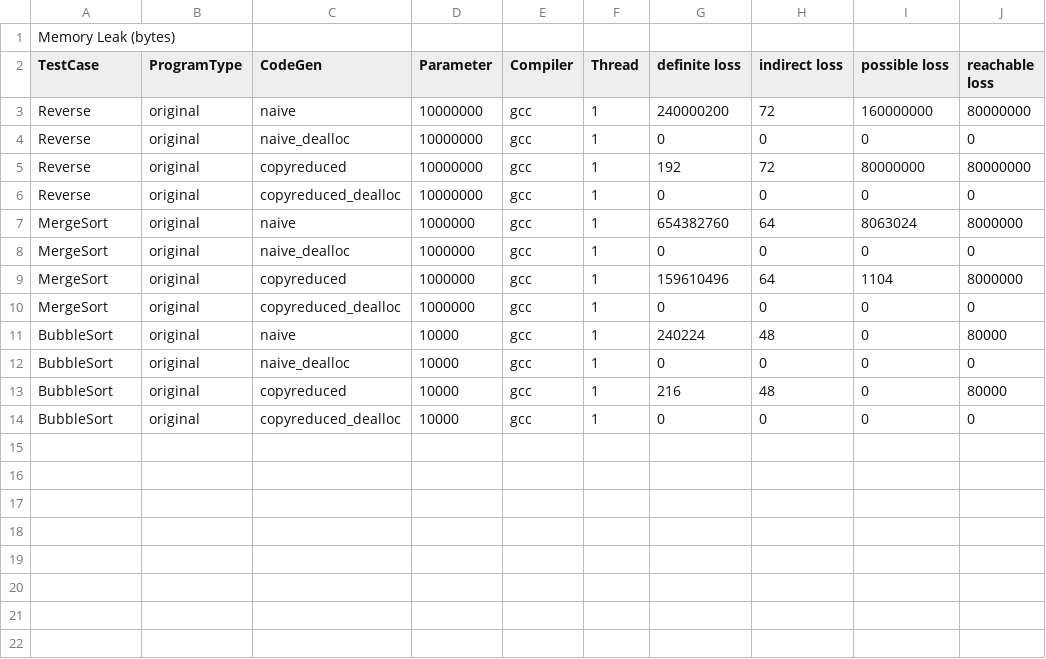
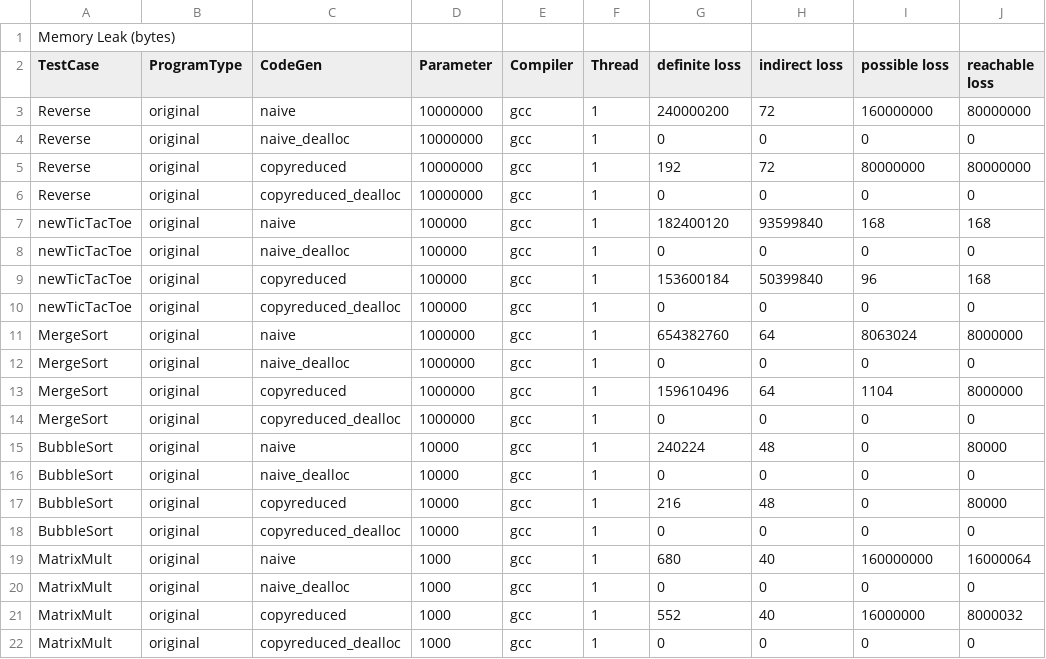
Before and after one commit to samminweng/WhileyOpenCL, a CSV file: polly/Benchmark_results/leak.csv, drawn as a sheet.

Commit message:
Updated leak results

```diff
--- a/polly/Benchmark_results/leak.csv
+++ b/polly/Benchmark_results/leak.csv
@@ -6,2 +6,6 @@ Reverse	original	copyreduced	10000000	gcc	1	192	72	80000000	80000000
 Reverse	original	copyreduced_dealloc	10000000	gcc	1	0	0	0	0
+newTicTacToe	original	naive	100000	gcc	1	182400120	93599840	168	168
+newTicTacToe	original	naive_dealloc	100000	gcc	1	0	0	0	0
+newTicTacToe	original	copyreduced	100000	gcc	1	153600184	50399840	96	168
+newTicTacToe	original	copyreduced_dealloc	100000	gcc	1	0	0	0	0
 MergeSort	original	naive	1000000	gcc	1	654382760	64	8063024	8000000
@@ -14 +18,5 @@ BubbleSort	original	copyreduced	10000	gcc	1	216	48	0	80000
 BubbleSort	original	copyreduced_dealloc	10000	gcc	1	0	0	0	0
+MatrixMult	original	naive	1000	gcc	1	680	40	160000000	16000064
+MatrixMult	original	naive_dealloc	1000	gcc	1	0	0	0	0
+MatrixMult	original	copyreduced	1000	gcc	1	552	40	16000000	8000032
+MatrixMult	original	copyreduced_dealloc	1000	gcc	1	0	0	0	0
```
Also changed, not shown: 2 other files.
